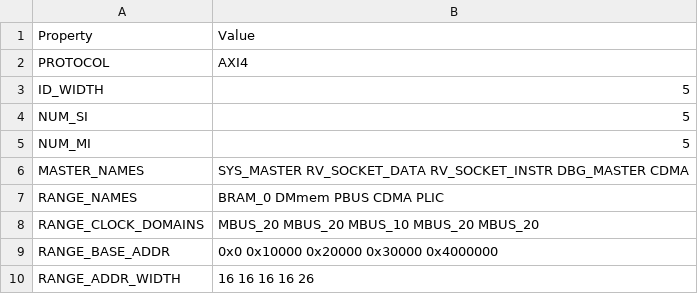
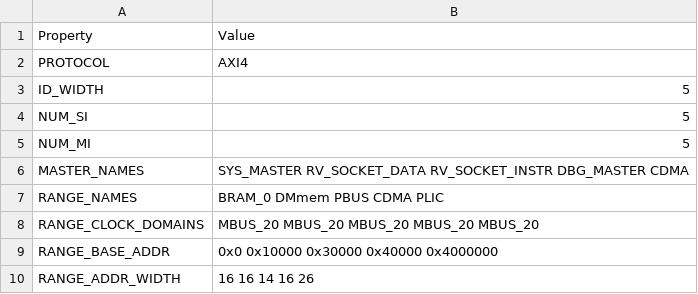
Before and after one commit to HiSA-Team/Simply-V, a CSV file: config/configs/embedded/config_mbus.csv, drawn as a sheet.

```diff
--- a/config/configs/embedded/config_mbus.csv
+++ b/config/configs/embedded/config_mbus.csv
@@ -7,4 +7,4 @@ MASTER_NAMES,SYS_MASTER RV_SOCKET_DATA RV_SOCKET_INSTR DBG_MASTER CDMA
 RANGE_NAMES,BRAM_0 DMmem PBUS CDMA PLIC
-RANGE_CLOCK_DOMAINS,MBUS_20 MBUS_20 MBUS_10 MBUS_20 MBUS_20
-RANGE_BASE_ADDR,0x0 0x10000 0x20000 0x30000 0x4000000
-RANGE_ADDR_WIDTH,16 16 16 16 26
+RANGE_CLOCK_DOMAINS,MBUS_20 MBUS_20 MBUS_20 MBUS_20 MBUS_20
+RANGE_BASE_ADDR,0x0 0x10000 0x30000 0x40000 0x4000000
+RANGE_ADDR_WIDTH,16 16 14 16 26
```
Also changed, not shown: config/configs/embedded/config_pbus.csv, config/dump.csv, 18 other files.
